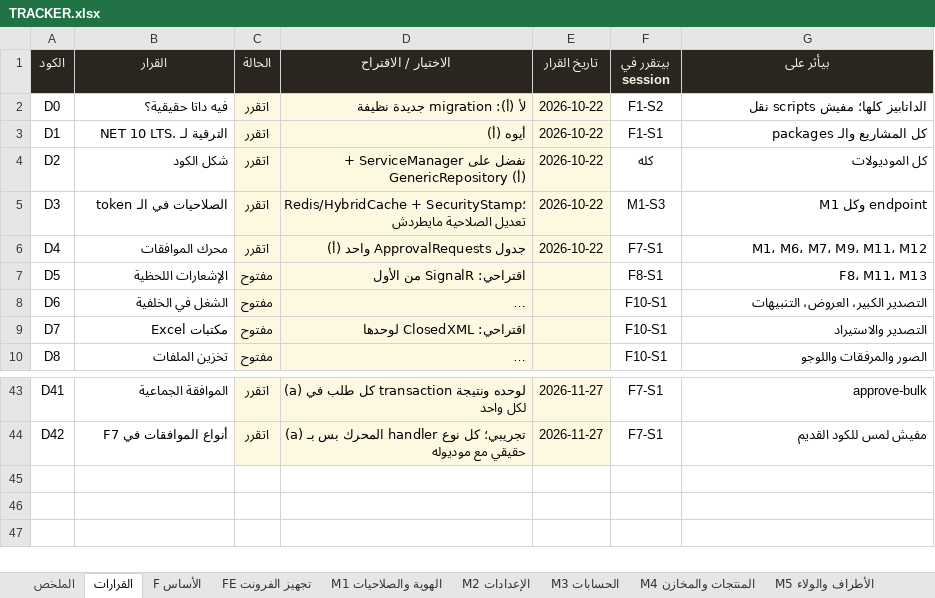
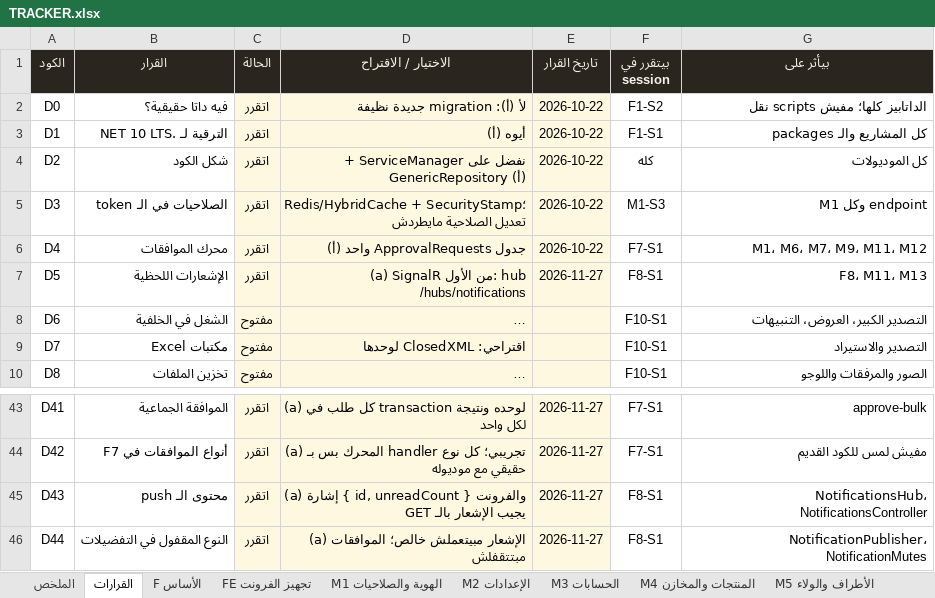
Before and after one commit to BelalMuhamed/ElsadatSearmFullyProject, an Excel workbook: Docs/docs/refactor/TRACKER.xlsx, sheet القرارات, drawn as a sheet; only a part is shown, gaps mark what is left out; long unchanged cells end in …; values as stored, in another font and other column widths than the file's, no borders; conditional formats not drawn; the diff names each change by its address in the sheet, - before the commit and + after, or states it on an @@ line.

```diff
--- a/Docs/docs/refactor/TRACKER.xlsx (sheet القرارات)
+++ b/Docs/docs/refactor/TRACKER.xlsx (sheet القرارات)
-C7 (الحالة): مفتوح
+C7 (الحالة): اتقرر
-D7 (الاختيار / الاقتراح): اقتراحي: SignalR من الأول
+D7 (الاختيار / الاقتراح): (a) SignalR من الأول: hub /hubs/notifications
-E7 (تاريخ القرار): (empty)
+E7 (تاريخ القرار): 2026-11-27
+row 45: D43 | محتوى الـ push | اتقرر | (a) إشارة { id, unreadCount } والفرونت يجيب الإشعار بالـ GET | 2026-11-27 | F8-S1 | NotificationsHub، NotificationsController
+row 46: D44 | النوع المقفول في التفضيلات | اتقرر | (a) الإشعار مبيتعملش خالص؛ الموافقات مبتتقفلش | 2026-11-27 | F8-S1 | NotificationPublisher، NotificationMutes
```
Also changed, not shown: sheet F الأساس, 3 other files.
